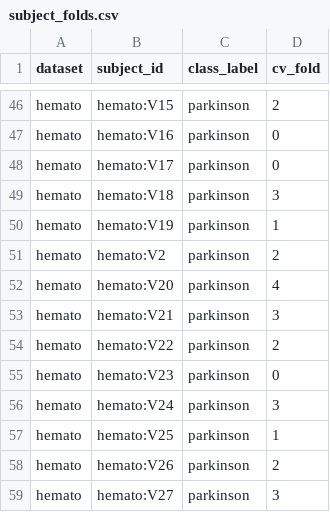
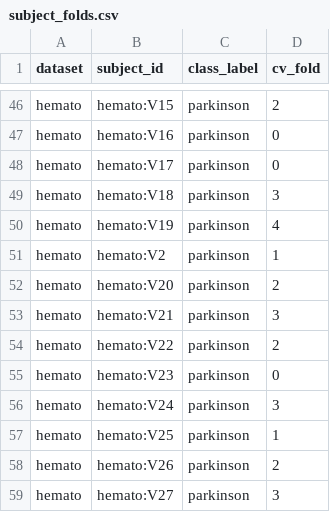
Before and after one commit to NIATS-UFU/parkinson-model-training, a CSV file: paper_reproduction/evidence/subject_folds.csv, drawn as a sheet; only a part is shown, gaps mark what is left out.

```diff
--- a/paper_reproduction/evidence/subject_folds.csv
+++ b/paper_reproduction/evidence/subject_folds.csv
@@ -49,5 +49,5 @@ hemato,hemato:V17,parkinson,0
 hemato,hemato:V18,parkinson,3
-hemato,hemato:V19,parkinson,1
-hemato,hemato:V2,parkinson,2
-hemato,hemato:V20,parkinson,4
+hemato,hemato:V19,parkinson,4
+hemato,hemato:V2,parkinson,1
+hemato,hemato:V20,parkinson,2
 hemato,hemato:V21,parkinson,3
```
Also changed, not shown: paper_reproduction/evidence/dataset_fingerprint.csv, 9 other files.
